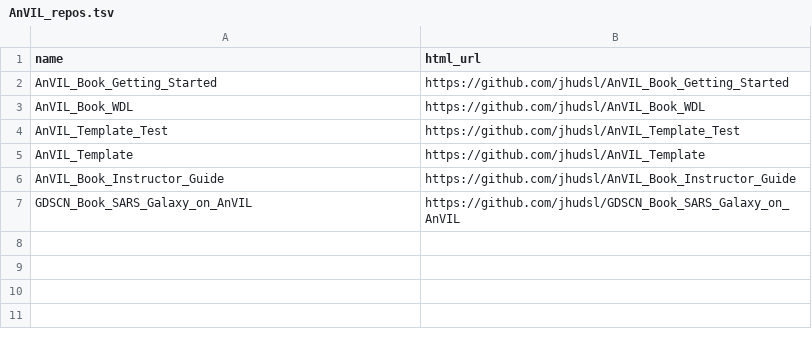
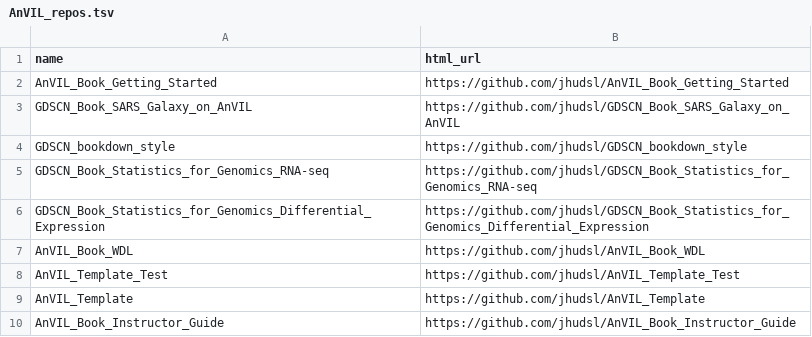
Before and after one commit to jhudsl/AnVIL_bookdown_style, a TSV file: resources/AnVIL_repos.tsv, drawn as a sheet.

Commit message:
Add AnVIL repos file

```diff
--- a/resources/AnVIL_repos.tsv
+++ b/resources/AnVIL_repos.tsv
@@ -2,2 +2,6 @@ name	html_url
 AnVIL_Book_Getting_Started	https://github.com/jhudsl/AnVIL_Book_Getting_Started
+GDSCN_Book_SARS_Galaxy_on_AnVIL	https://github.com/jhudsl/GDSCN_Book_SARS_Galaxy_on_AnVIL
+GDSCN_bookdown_style	https://github.com/jhudsl/GDSCN_bookdown_style
+GDSCN_Book_Statistics_for_Genomics_RNA-seq	https://github.com/jhudsl/GDSCN_Book_Statistics_for_Genomics_RNA-seq
+GDSCN_Book_Statistics_for_Genomics_Differential_Expression	https://github.com/jhudsl/GDSCN_Book_Statistics_for_Genomics_Differential_Expression
 AnVIL_Book_WDL	https://github.com/jhudsl/AnVIL_Book_WDL
@@ -6,2 +10 @@ AnVIL_Template	https://github.com/jhudsl/AnVIL_Template
 AnVIL_Book_Instructor_Guide	https://github.com/jhudsl/AnVIL_Book_Instructor_Guide
-GDSCN_Book_SARS_Galaxy_on_AnVIL	https://github.com/jhudsl/GDSCN_Book_SARS_Galaxy_on_AnVIL
```
